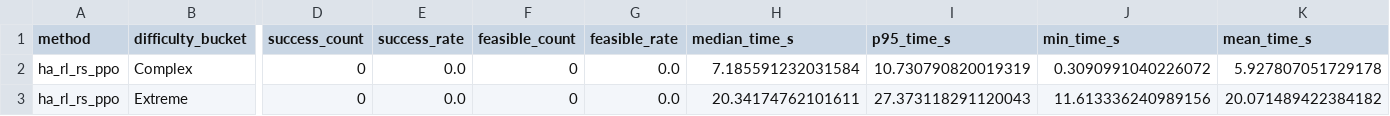
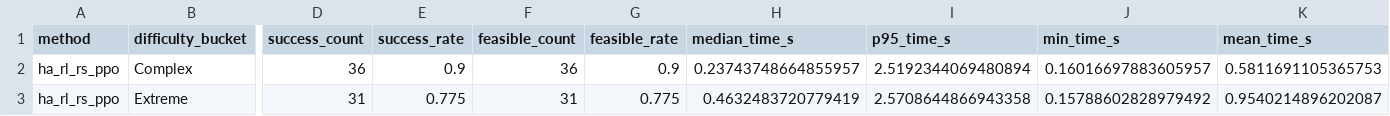
Before and after one commit to unstun/forestnav, a CSV file: 0_trials/module2_planner_probe/M3/summary_by_method_bucket.csv, drawn as a sheet; only a part is shown, gaps mark what is left out; the diff covers the shown part only; the diff names each change by its address in the sheet, - before the commit and + after, or states it on an @@ line.

Commit message:
Rerun module2 planner M3 probe

```diff
--- a/0_trials/module2_planner_probe/M3/summary_by_method_bucket.csv
+++ b/0_trials/module2_planner_probe/M3/summary_by_method_bucket.csv
-D2 (success_count): 0
+D2 (success_count): 36
-E2 (success_rate): 0.0
+E2 (success_rate): 0.9
-F2 (feasible_count): 0
+F2 (feasible_count): 36
-G2 (feasible_rate): 0.0
+G2 (feasible_rate): 0.9
-H2 (median_time_s): 7.185591232031584
+H2 (median_time_s): 0.23743748664855957
-I2 (p95_time_s): 10.730790820019319
+I2 (p95_time_s): 2.5192344069480894
-J2 (min_time_s): 0.3090991040226072
+J2 (min_time_s): 0.16016697883605957
-K2 (mean_time_s): 5.927807051729178
+K2 (mean_time_s): 0.5811691105365753
-D3 (success_count): 0
+D3 (success_count): 31
-E3 (success_rate): 0.0
+E3 (success_rate): 0.775
-F3 (feasible_count): 0
+F3 (feasible_count): 31
-G3 (feasible_rate): 0.0
+G3 (feasible_rate): 0.775
-H3 (median_time_s): 20.34174762101611
+H3 (median_time_s): 0.4632483720779419
-I3 (p95_time_s): 27.373118291120043
+I3 (p95_time_s): 2.5708644866943358
-J3 (min_time_s): 11.613336240989156
+J3 (min_time_s): 0.15788602828979492
-K3 (mean_time_s): 20.071489422384182
+K3 (mean_time_s): 0.9540214896202087
```
Also changed, not shown: 28 edited cells elsewhere in this file, 5 other files.
